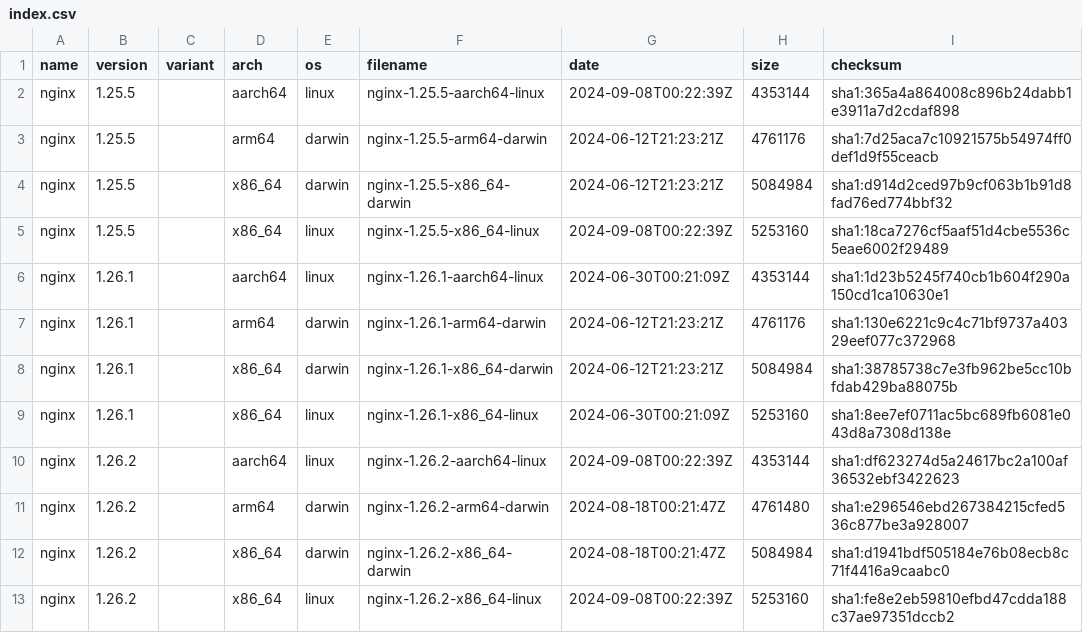
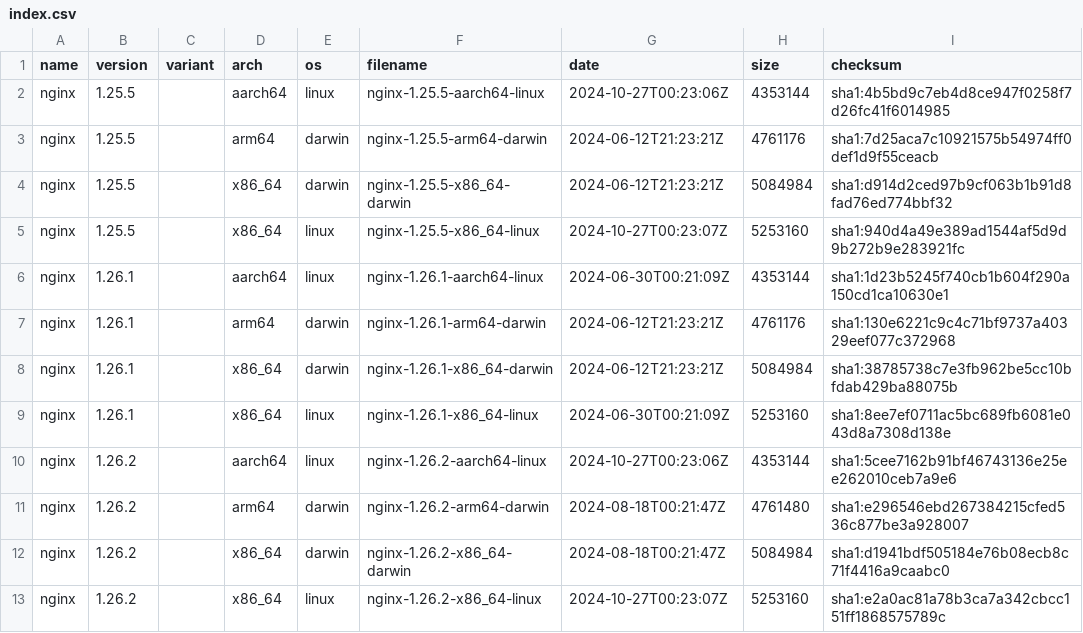
Before and after one commit to hallme/nginx-binaries, a CSV file: index.csv, drawn as a sheet.

```diff
--- a/index.csv
+++ b/index.csv
@@ -1,6 +1,6 @@
 name,version,variant,arch,os,filename,date,size,checksum
-nginx,1.25.5,,aarch64,linux,nginx-1.25.5-aarch64-linux,2024-09-08T00:22:39Z,4353144,sha1:365a4a864008c896b24dabb1e3911a7d2cdaf898
+nginx,1.25.5,,aarch64,linux,nginx-1.25.5-aarch64-linux,2024-10-27T00:23:06Z,4353144,sha1:4b5bd9c7eb4d8ce947f0258f7d26fc41f6014985
 nginx,1.25.5,,arm64,darwin,nginx-1.25.5-arm64-darwin,2024-06-12T21:23:21Z,4761176,sha1:7d25aca7c10921575b54974ff0def1d9f55ceacb
 nginx,1.25.5,,x86_64,darwin,nginx-1.25.5-x86_64-darwin,2024-06-12T21:23:21Z,5084984,sha1:d914d2ced97b9cf063b1b91d8fad76ed774bbf32
-nginx,1.25.5,,x86_64,linux,nginx-1.25.5-x86_64-linux,2024-09-08T00:22:39Z,5253160,sha1:18ca7276cf5aaf51d4cbe5536c5eae6002f29489
+nginx,1.25.5,,x86_64,linux,nginx-1.25.5-x86_64-linux,2024-10-27T00:23:07Z,5253160,sha1:940d4a49e389ad1544af5d9d9b272b9e283921fc
 nginx,1.26.1,,aarch64,linux,nginx-1.26.1-aarch64-linux,2024-06-30T00:21:09Z,4353144,sha1:1d23b5245f740cb1b604f290a150cd1ca10630e1
@@ -9,5 +9,5 @@ nginx,1.26.1,,x86_64,darwin,nginx-1.26.1-x86_64-darwin,2024-06-12T21:23:21Z,5084
 nginx,1.26.1,,x86_64,linux,nginx-1.26.1-x86_64-linux,2024-06-30T00:21:09Z,5253160,sha1:8ee7ef0711ac5bc689fb6081e043d8a7308d138e
-nginx,1.26.2,,aarch64,linux,nginx-1.26.2-aarch64-linux,2024-09-08T00:22:39Z,4353144,sha1:df623274d5a24617bc2a100af36532ebf3422623
+nginx,1.26.2,,aarch64,linux,nginx-1.26.2-aarch64-linux,2024-10-27T00:23:06Z,4353144,sha1:5cee7162b91bf46743136e25ee262010ceb7a9e6
 nginx,1.26.2,,arm64,darwin,nginx-1.26.2-arm64-darwin,2024-08-18T00:21:47Z,4761480,sha1:e296546ebd267384215cfed536c877be3a928007
 nginx,1.26.2,,x86_64,darwin,nginx-1.26.2-x86_64-darwin,2024-08-18T00:21:47Z,5084984,sha1:d1941bdf505184e76b08ecb8c71f4416a9caabc0
-nginx,1.26.2,,x86_64,linux,nginx-1.26.2-x86_64-linux,2024-09-08T00:22:39Z,5253160,sha1:fe8e2eb59810efbd47cdda188c37ae97351dccb2
+nginx,1.26.2,,x86_64,linux,nginx-1.26.2-x86_64-linux,2024-10-27T00:23:07Z,5253160,sha1:e2a0ac81a78b3ca7a342cbcc151ff1868575789c
```
Also changed, not shown: 13 other files.
